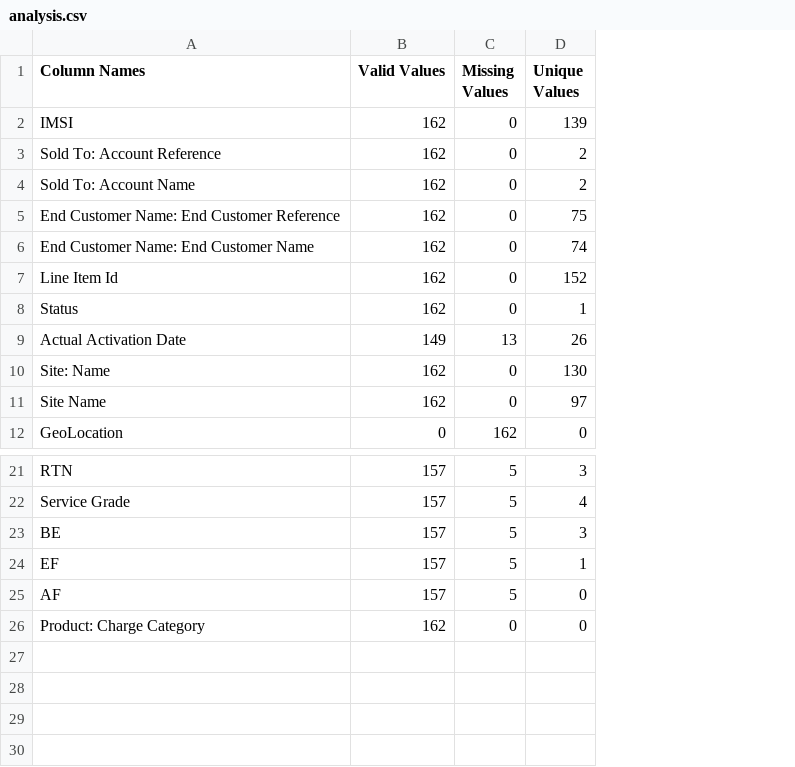
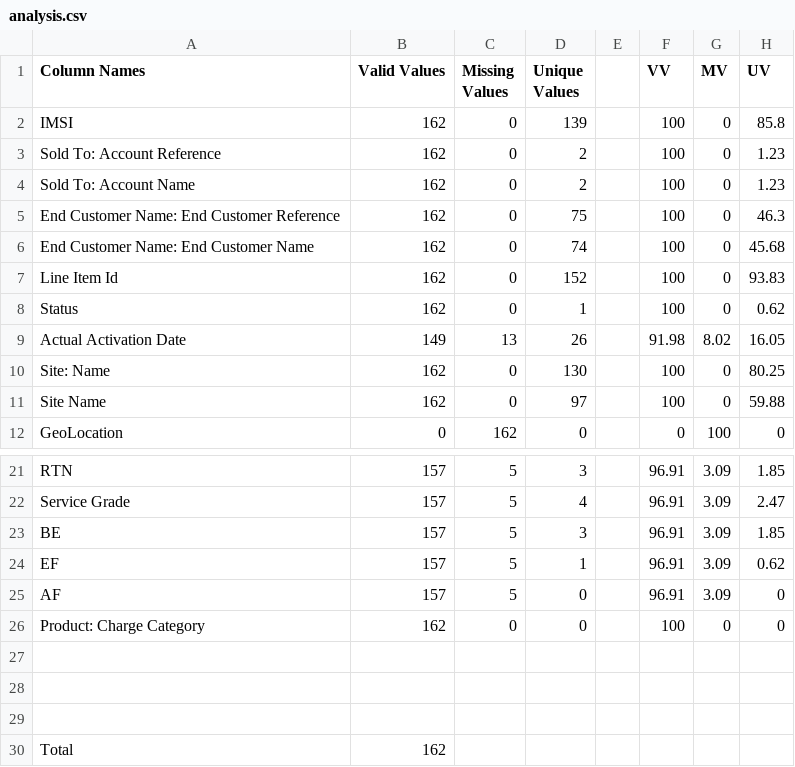
Before and after one commit to nrsraghavan-tarxya/data, a CSV file: analysis.csv, drawn as a sheet; only a part is shown, gaps mark what is left out; the diff names each change by its address in the sheet, - before the commit and + after, or states it on an @@ line.

Commit message:
Add files via upload

```diff
--- a/analysis.csv
+++ b/analysis.csv
+column E, empty
+column F (VV), rows 2-12: 100 | 100 | 100 | 100 | 100 | 100 | 100 | 91.98 | 100 | 100 | 0; rows 21-26: 96.91 | 96.91 | 96.91 | 96.91 | 96.91 | 100
+column G (MV), rows 2-12: 0 | 0 | 0 | 0 | 0 | 0 | 0 | 8.02 | 0 | 0 | 100; rows 21-26: 3.09 | 3.09 | 3.09 | 3.09 | 3.09 | 0
+column H (UV), rows 2-12: 85.8 | 1.23 | 1.23 | 46.3 | 45.68 | 93.83 | 0.62 | 16.05 | 80.25 | 59.88 | 0; rows 21-26: 1.85 | 2.47 | 1.85 | 0.62 | 0 | 0
+row 27: (empty)
+row 28: (empty)
+row 29: (empty)
+row 30: Total | 162
```
